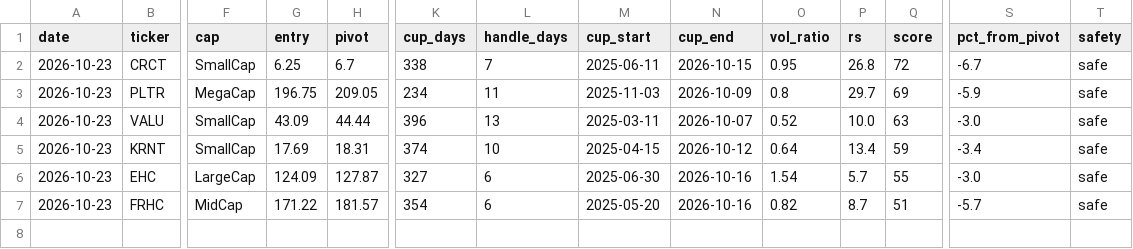
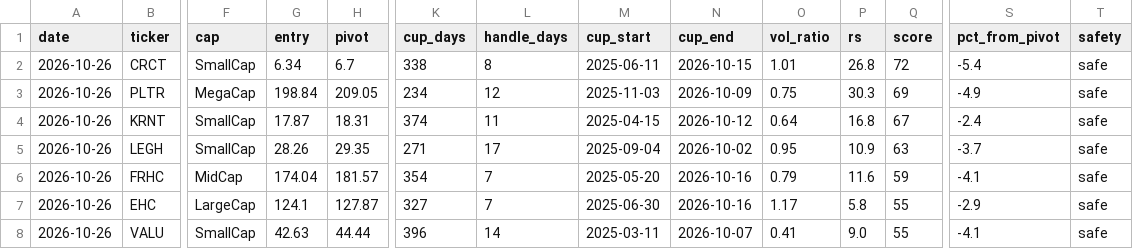
Before and after one commit to sosonamso/engi_stock_ai, a CSV file: scanner_us_raw.csv, drawn as a sheet; only a part is shown, gaps mark what is left out; removed rows and columns are numbered as before the commit, all else as after; rows hold the shown columns only; the diff names each change by its address in the sheet, - before the commit and + after, or states it on an @@ line.

```diff
--- a/scanner_us_raw.csv
+++ b/scanner_us_raw.csv
-A2:A3 (date): 2026-10-23
+A2:A3 (date): 2026-10-26
-G2 (entry): 6.25
+G2 (entry): 6.34
-L2 (handle_days): 7
+L2 (handle_days): 8
-O2 (vol_ratio): 0.95
+O2 (vol_ratio): 1.01
-S2 (pct_from_pivot): -6.7
+S2 (pct_from_pivot): -5.4
-G3 (entry): 196.75
+G3 (entry): 198.84
-L3 (handle_days): 11
+L3 (handle_days): 12
-O3 (vol_ratio): 0.8
+O3 (vol_ratio): 0.75
-P3 (rs): 29.7
+P3 (rs): 30.3
-S3 (pct_from_pivot): -5.9
+S3 (pct_from_pivot): -4.9
-row 4: 2026-10-23 | VALU | SmallCap | 43.09 | 44.44 | 396 | 13 | 2025-03-11 | 2026-10-07 | 0.52 | 10.0 | 63 | -3.0 | safe
-A4 (date): 2026-10-23
+A4 (date): 2026-10-26
-G4 (entry): 17.69
+G4 (entry): 17.87
-L4 (handle_days): 10
+L4 (handle_days): 11
-P4 (rs): 13.4
+P4 (rs): 16.8
-Q4 (score): 59
+Q4 (score): 67
-S4 (pct_from_pivot): -3.4
+S4 (pct_from_pivot): -2.4
+row 5: 2026-10-26 | LEGH | SmallCap | 28.26 | 29.35 | 271 | 17 | 2025-09-04 | 2026-10-02 | 0.95 | 10.9 | 63 | -3.7 | safe
+row 6: 2026-10-26 | FRHC | MidCap | 174.04 | 181.57 | 354 | 7 | 2025-05-20 | 2026-10-16 | 0.79 | 11.6 | 59 | -4.1 | safe
-A7 (date): 2026-10-23
+A7 (date): 2026-10-26
-G7 (entry): 124.09
+G7 (entry): 124.1
-L7 (handle_days): 6
+L7 (handle_days): 7
-O7 (vol_ratio): 1.54
+O7 (vol_ratio): 1.17
-P7 (rs): 5.7
+P7 (rs): 5.8
-S7 (pct_from_pivot): -3.0
+S7 (pct_from_pivot): -2.9
-row 7: 2026-10-23 | FRHC | MidCap | 171.22 | 181.57 | 354 | 6 | 2025-05-20 | 2026-10-16 | 0.82 | 8.7 | 51 | -5.7 | safe
+row 8: 2026-10-26 | VALU | SmallCap | 42.63 | 44.44 | 396 | 14 | 2025-03-11 | 2026-10-07 | 0.41 | 9.0 | 55 | -4.1 | safe
```
Also changed, not shown: scanner_us_all.csv.
